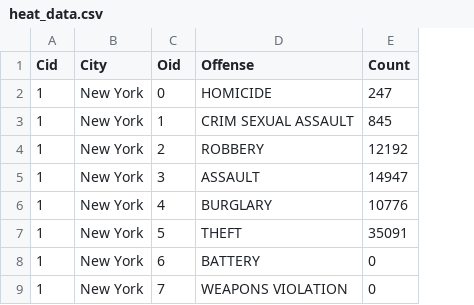
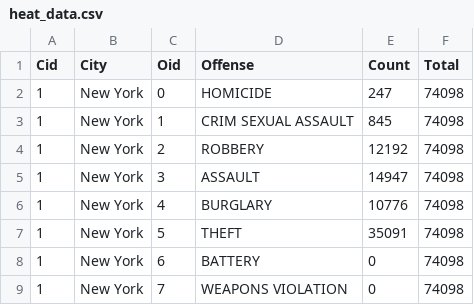
Before and after one commit to IvanKelber/SafetyPin, a CSV file: data/all_cities/visualizations/heat_data.csv, drawn as a sheet; only a part is shown; the diff names each change by its address in the sheet, - before the commit and + after, or states it on an @@ line.

```diff
--- a/data/all_cities/visualizations/heat_data.csv
+++ b/data/all_cities/visualizations/heat_data.csv
+column F (Total), rows 2-9: all 74098
```
Also changed, not shown: 3 other files.
